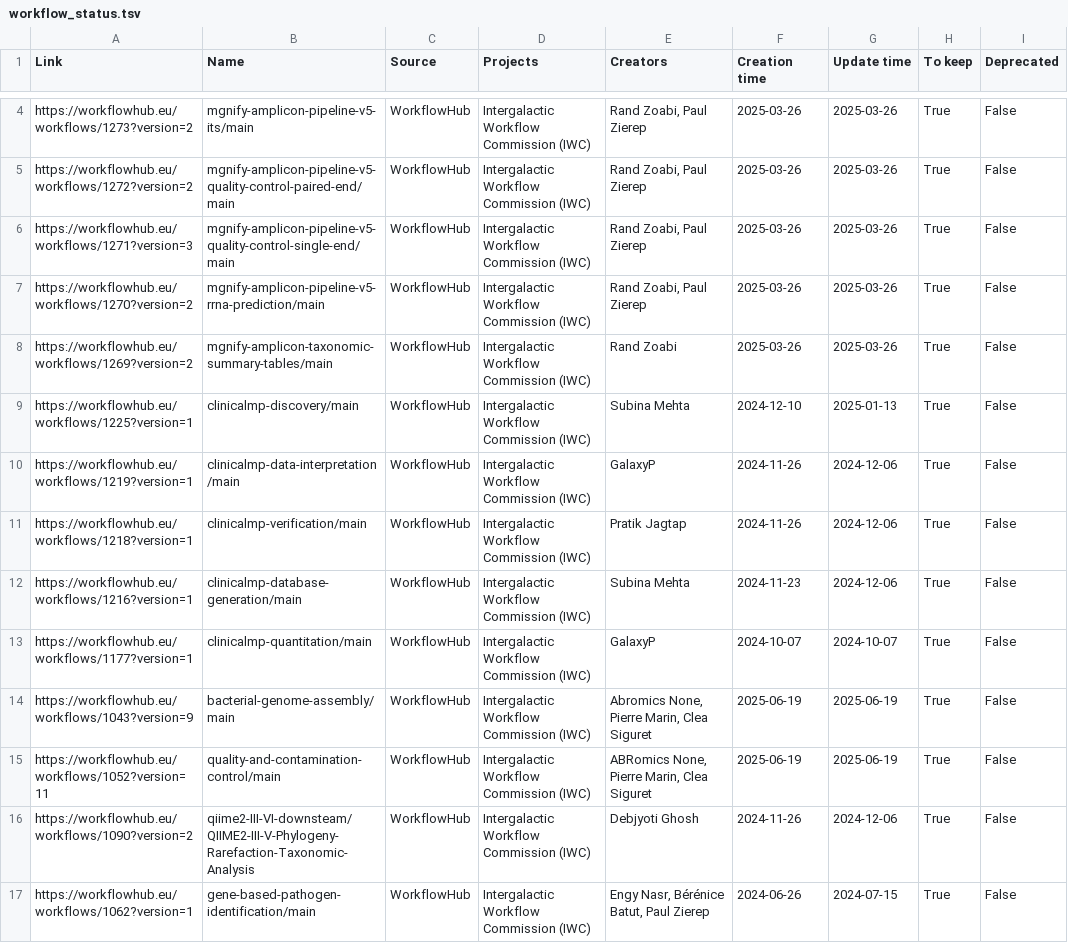
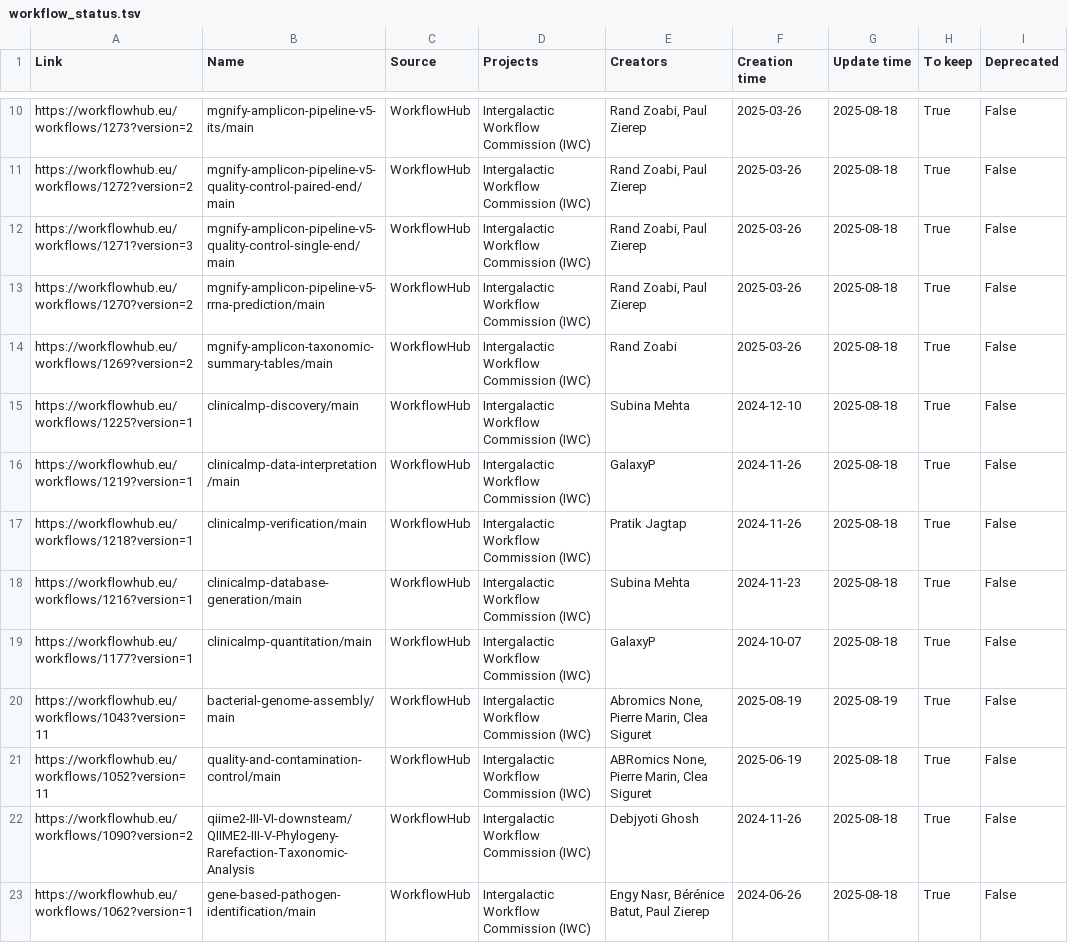
Before and after one commit to galaxyproject/galaxy_codex, a TSV file: communities/microgalaxy/metadata/workflow_status.tsv, drawn as a sheet; only a part is shown, gaps mark what is left out; addresses are those after the commit; the diff covers the shown part only; the diff names each change by its address in the sheet, - before the commit and + after, or states it on an @@ line.

```diff
--- a/communities/microgalaxy/metadata/workflow_status.tsv
+++ b/communities/microgalaxy/metadata/workflow_status.tsv
-G10:G14 (Update time): 2025-03-26
+G10:G14 (Update time): 2025-08-18
-G15 (Update time): 2025-01-13
+G15 (Update time): 2025-08-18
-G16:G18 (Update time): 2024-12-06
+G16:G18 (Update time): 2025-08-18
-G19 (Update time): 2024-10-07
+G19 (Update time): 2025-08-18
-A20 (Link): https://workflowhub.eu/workflows/1043?version=9
+A20 (Link): https://workflowhub.eu/workflows/1043?version=11
-F20 (Creation time): 2025-06-19
+F20 (Creation time): 2025-08-19
-G20 (Update time): 2025-06-19
+G20 (Update time): 2025-08-19
-G21 (Update time): 2025-06-19
+G21 (Update time): 2025-08-18
-G22 (Update time): 2024-12-06
+G22 (Update time): 2025-08-18
-G23 (Update time): 2024-07-15
+G23 (Update time): 2025-08-18
```
Also changed, not shown: 13 added rows, 1 removed row and 11 edited cells elsewhere in this file, communities/assembly/metadata/tool_status.tsv, communities/biodiversity/metadata/tool_status.tsv, 38 other files.
